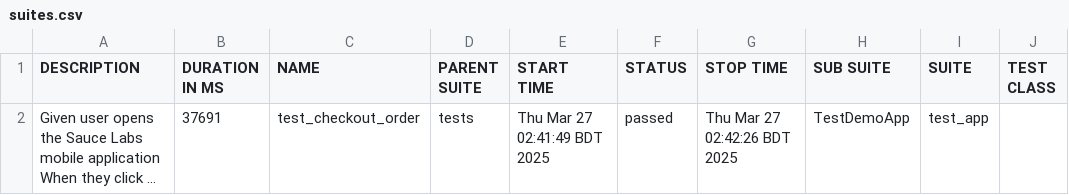
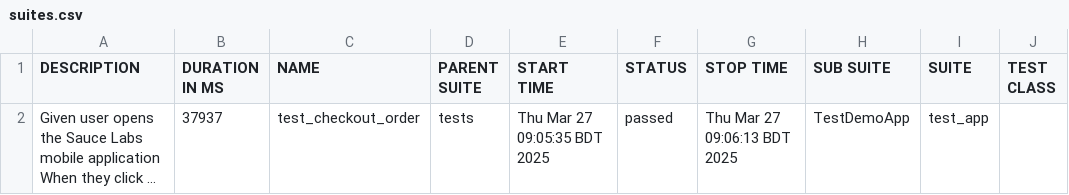
Before and after one commit to mahmud-i/MAHMUDUL_Appium_demo_Allure_Report, a CSV file: data/suites.csv, drawn as a sheet; only a part is shown; long unchanged cells end in …; the diff names each change by its address in the sheet, - before the commit and + after, or states it on an @@ line.

```diff
--- a/data/suites.csv
+++ b/data/suites.csv
-B2 (DURATION IN MS): 37691
+B2 (DURATION IN MS): 37937
-E2 (START TIME): Thu Mar 27 02:41:49 BDT 2025
+E2 (START TIME): Thu Mar 27 09:05:35 BDT 2025
-G2 (STOP TIME): Thu Mar 27 02:42:26 BDT 2025
+G2 (STOP TIME): Thu Mar 27 09:06:13 BDT 2025
```
Also changed, not shown: 32 other files.
